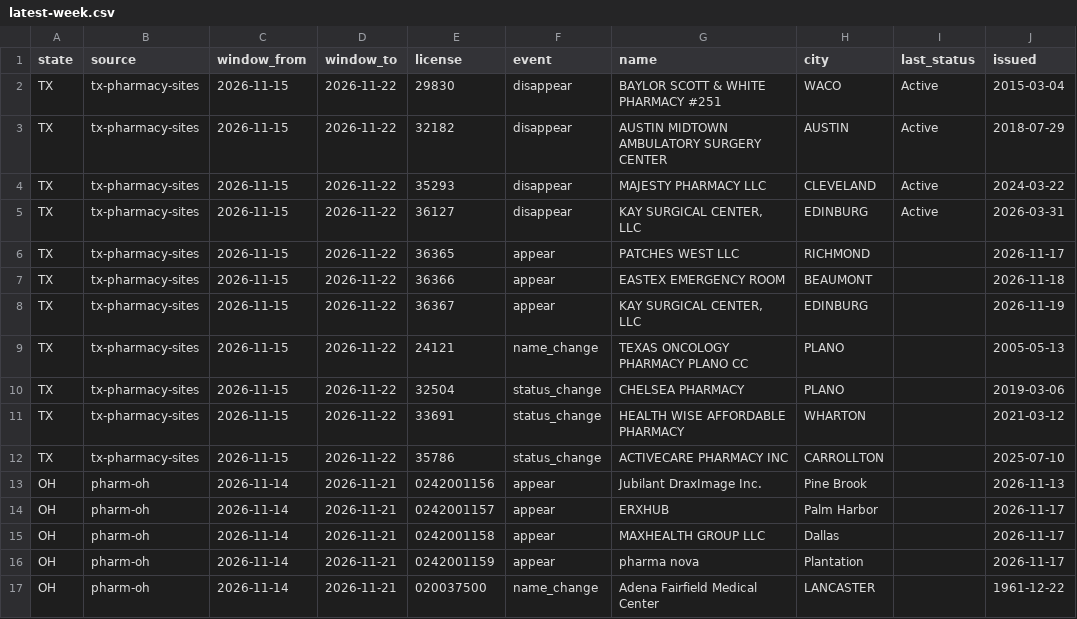
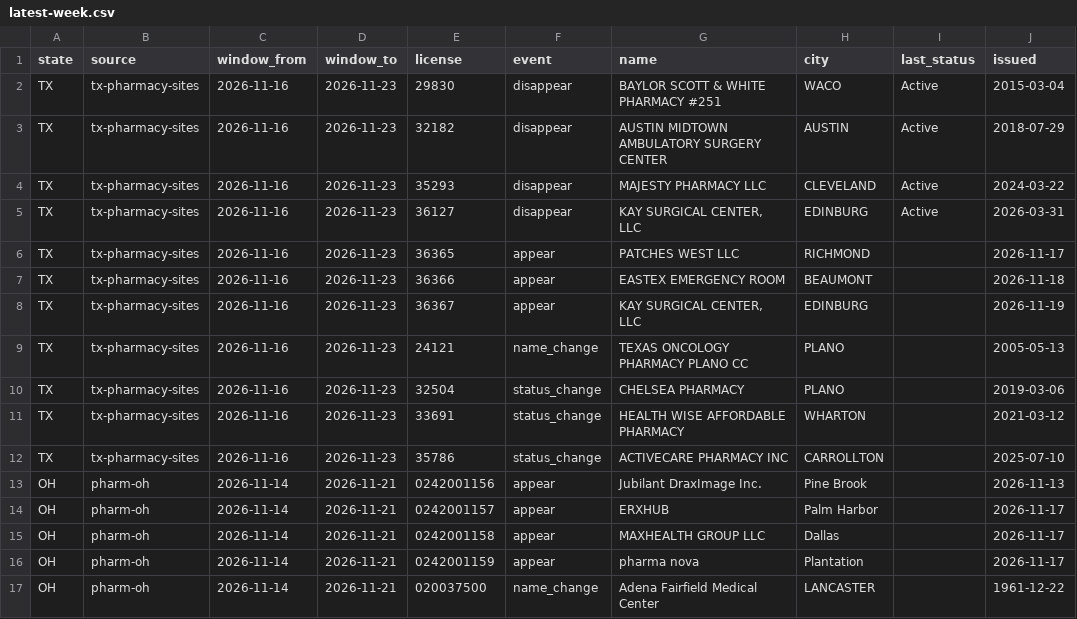
Before and after one commit to PieThonCoder/pharmacy-closure-tracker, a CSV file: data/latest-week.csv, drawn as a sheet; only a part is shown; the diff names each change by its address in the sheet, - before the commit and + after, or states it on an @@ line.

```diff
--- a/data/latest-week.csv
+++ b/data/latest-week.csv
-C2:C12 (window_from): 2026-11-15
+C2:C12 (window_from): 2026-11-16
-D2:D12 (window_to): 2026-11-22
+D2:D12 (window_to): 2026-11-23
```
Also changed, not shown: data/since-2026-08-08.csv, states/data/tx-latest-week.csv, 7 other files.
